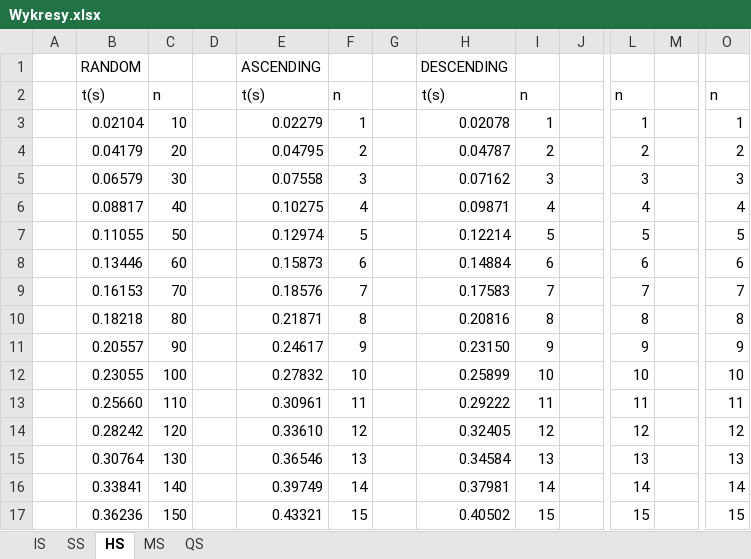
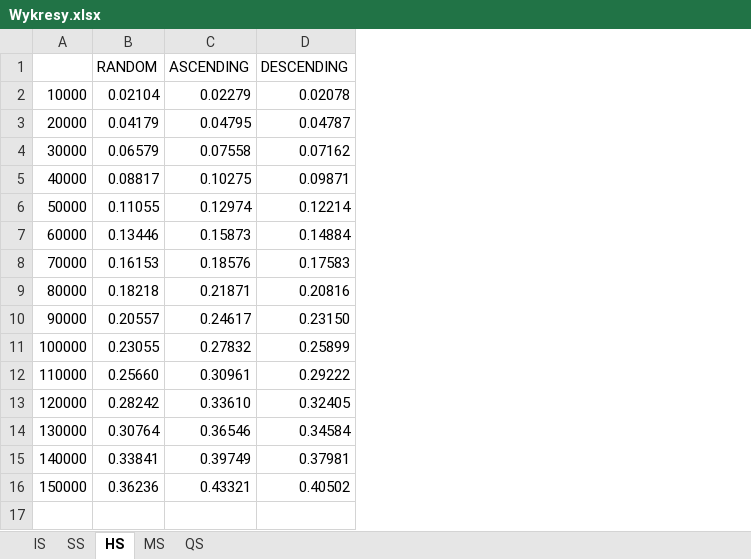
Before and after one commit to Robotos07/algorytmy_sortowania, an Excel workbook: Wykresy.xlsx, sheet HS, drawn as a sheet; only a part is shown, gaps mark what is left out; values as stored, in another font and other column widths than the file's, no borders; charts and pictures not drawn; removed rows and columns are numbered as before the commit, all else as after; rows hold the shown columns only; the diff names each change by its address in the sheet, - before the commit and + after, or states it on an @@ line.

```diff
--- a/Wykresy.xlsx (sheet HS)
+++ b/Wykresy.xlsx (sheet HS)
-column A, empty
+column A, rows 2-16: 10000 | 20000 | 30000 | 40000 | 50000 | 60000 | 70000 | 80000 | 90000 | 100000 | 110000 | 120000 | 130000 | 140000 | 150000
-column C, rows 3-17: 10 | 20 | 30 | 40 | 50 | 60 | 70 | 80 | 90 | 100 | 110 | 120 | 130 | 140 | 150
-column D, empty
-column F, rows 3-17: 1 | 2 | 3 | 4 | 5 | 6 | 7 | 8 | 9 | 10 | 11 | 12 | 13 | 14 | 15
-column G, empty
-column I, rows 3-17: 1 | 2 | 3 | 4 | 5 | 6 | 7 | 8 | 9 | 10 | 11 | 12 | 13 | 14 | 15
-column J, empty
-column L, rows 3-17: 1 | 2 | 3 | 4 | 5 | 6 | 7 | 8 | 9 | 10 | 11 | 12 | 13 | 14 | 15
-column M, empty
-column O, rows 3-17: 1 | 2 | 3 | 4 | 5 | 6 | 7 | 8 | 9 | 10 | 11 | 12 | 13 | 14 | 15
-row 2:  | t(s) | n |  | t(s) | n |  | t(s) | n |  | n |  | n
```
Also changed, not shown: sheet SS, sheet IS, sheet MS, sheet QS, charts or pictures, 19 other files.
